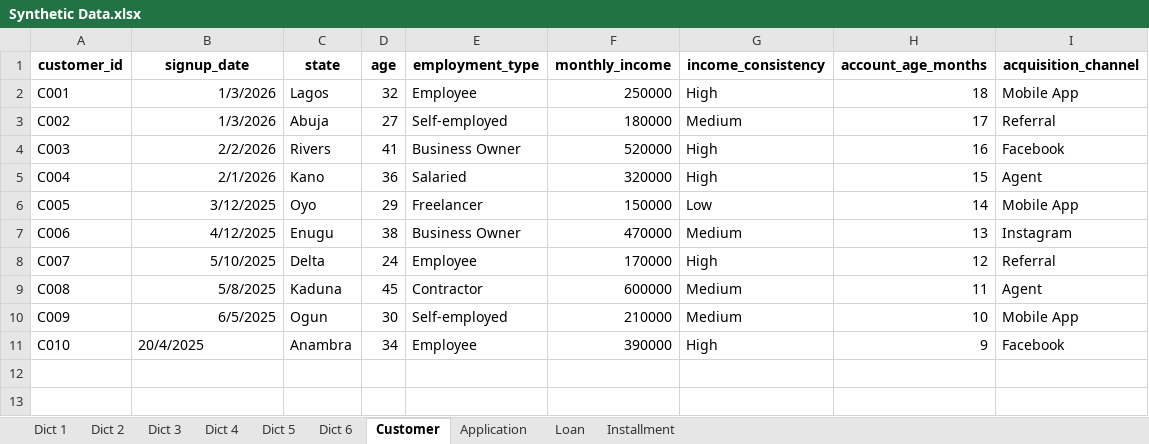
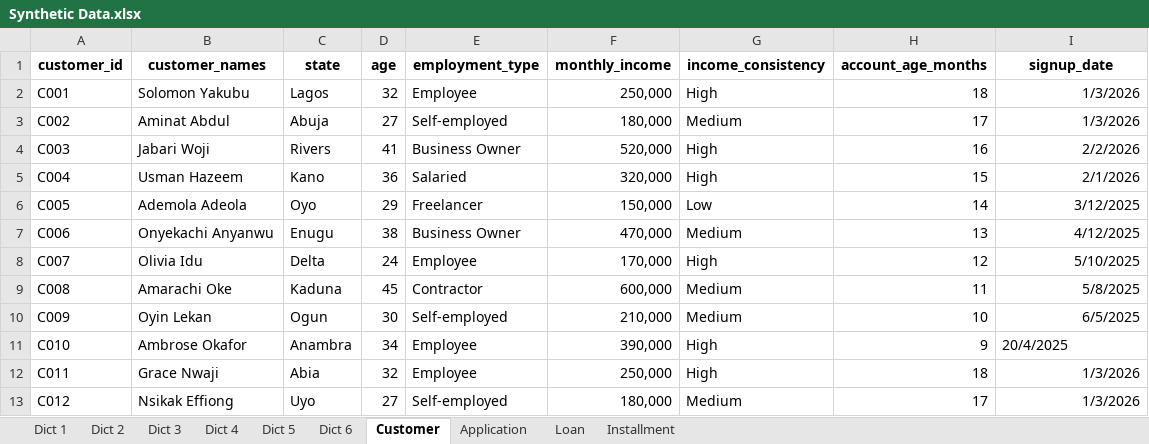
Before and after one commit to Naza1411/CreditRiskAnalysis, an Excel workbook: week_1/Synthetic Data.xlsx, sheet Customer, drawn as a sheet; only a part is shown; values as stored, in another font and other column widths than the file's, no borders; the diff covers the shown part only; the diff names each change by its address in the sheet, - before the commit and + after, or states it on an @@ line.

```diff
--- a/week_1/Synthetic Data.xlsx (sheet Customer)
+++ b/week_1/Synthetic Data.xlsx (sheet Customer)
-B1: signup_date
+B1: customer_names
-I1: acquisition_channel
+I1: signup_date
-B2 (customer_names): 1/3/2026
+B2 (customer_names): Solomon Yakubu
-F2 (monthly_income): 250000
+F2 (monthly_income): 250,000
-I2 (signup_date): Mobile App
+I2 (signup_date): 1/3/2026
-B3 (customer_names): 1/3/2026
+B3 (customer_names): Aminat Abdul
-F3 (monthly_income): 180000
+F3 (monthly_income): 180,000
-I3 (signup_date): Referral
+I3 (signup_date): 1/3/2026
-B4 (customer_names): 2/2/2026
+B4 (customer_names): Jabari Woji
-F4 (monthly_income): 520000
+F4 (monthly_income): 520,000
-I4 (signup_date): Facebook
+I4 (signup_date): 2/2/2026
-B5 (customer_names): 2/1/2026
+B5 (customer_names): Usman Hazeem
-F5 (monthly_income): 320000
+F5 (monthly_income): 320,000
-I5 (signup_date): Agent
+I5 (signup_date): 2/1/2026
-B6 (customer_names): 3/12/2025
+B6 (customer_names): Ademola Adeola
-F6 (monthly_income): 150000
+F6 (monthly_income): 150,000
-I6 (signup_date): Mobile App
+I6 (signup_date): 3/12/2025
-B7 (customer_names): 4/12/2025
+B7 (customer_names): Onyekachi Anyanwu
-F7 (monthly_income): 470000
+F7 (monthly_income): 470,000
-I7 (signup_date): Instagram
+I7 (signup_date): 4/12/2025
-B8 (customer_names): 5/10/2025
+B8 (customer_names): Olivia Idu
-F8 (monthly_income): 170000
+F8 (monthly_income): 170,000
-I8 (signup_date): Referral
+I8 (signup_date): 5/10/2025
-B9 (customer_names): 5/8/2025
+B9 (customer_names): Amarachi Oke
-F9 (monthly_income): 600000
+F9 (monthly_income): 600,000
-I9 (signup_date): Agent
+I9 (signup_date): 5/8/2025
-B10 (customer_names): 6/5/2025
+B10 (customer_names): Oyin Lekan
-F10 (monthly_income): 210000
+F10 (monthly_income): 210,000
-I10 (signup_date): Mobile App
+I10 (signup_date): 6/5/2025
-B11 (customer_names): 20/4/2025
+B11 (customer_names): Ambrose Okafor
-F11 (monthly_income): 390000
+F11 (monthly_income): 390,000
-I11 (signup_date): Facebook
+I11 (signup_date): 20/4/2025
+row 12: C011 | Grace Nwaji | Abia | 32 | Employee | 250,000 | High | 18 | 1/3/2026
+row 13: C012 | Nsikak Effiong | Uyo | 27 | Self-employed | 180,000 | Medium | 17 | 1/3/2026
```
Also changed, not shown: 8 added rows elsewhere in this sheet, sheet Installment, sheet Application, sheet Loan, formulas that keep their value.
